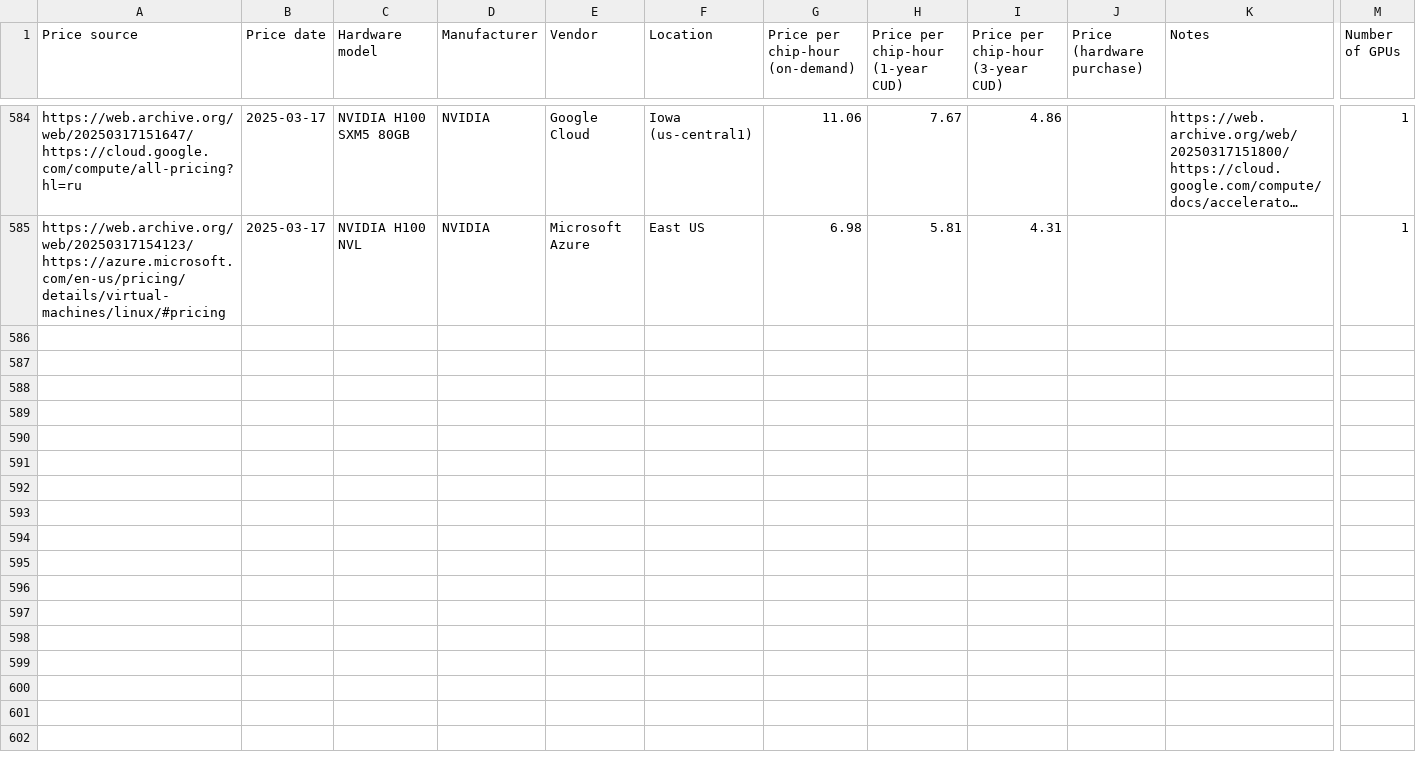
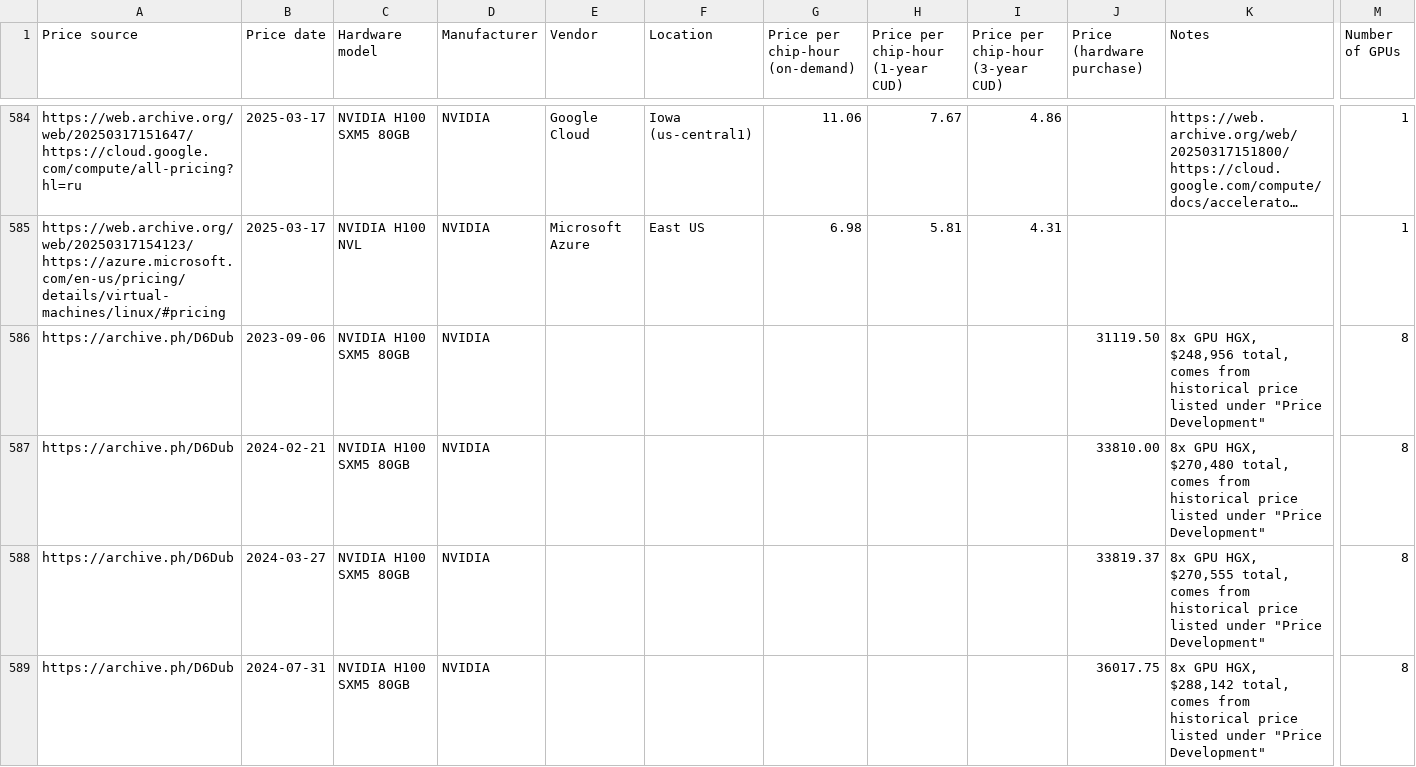
Before and after one commit to epoch-research/training-cost-trends, a CSV file: data/Hardware prices.csv, drawn as a sheet; only a part is shown, gaps mark what is left out; long unchanged cells end in …; rows hold the shown columns only; the diff covers the shown part only; the diff names each change by its address in the sheet, - before the commit and + after, or states it on an @@ line.

Commit message:
update raw data
Updated the copies of the AI models, hardware, and hardware price datasets, and the price index data.

```diff
--- a/data/Hardware prices.csv
+++ b/data/Hardware prices.csv
+row 586: https://archive.ph/D6Dub | 2023-09-06 | NVIDIA H100 SXM5 80GB | NVIDIA |  |  |  |  |  | 31119.50 | 8x GPU HGX, $248,956 total, comes from historical price listed under "Price Development" | 8
+row 587: https://archive.ph/D6Dub | 2024-02-21 | NVIDIA H100 SXM5 80GB | NVIDIA |  |  |  |  |  | 33810.00 | 8x GPU HGX, $270,480 total, comes from historical price listed under "Price Development" | 8
+row 588: https://archive.ph/D6Dub | 2024-03-27 | NVIDIA H100 SXM5 80GB | NVIDIA |  |  |  |  |  | 33819.37 | 8x GPU HGX, $270,555 total, comes from historical price listed under "Price Development" | 8
+row 589: https://archive.ph/D6Dub | 2024-07-31 | NVIDIA H100 SXM5 80GB | NVIDIA |  |  |  |  |  | 36017.75 | 8x GPU HGX, $288,142 total, comes from historical price listed under "Price Development" | 8
```
Also changed, not shown: 4 added rows, 1 removed row, 14 moved rows and 12 edited cells elsewhere in this file, data/PCU518210518210.csv, 2 other files.
